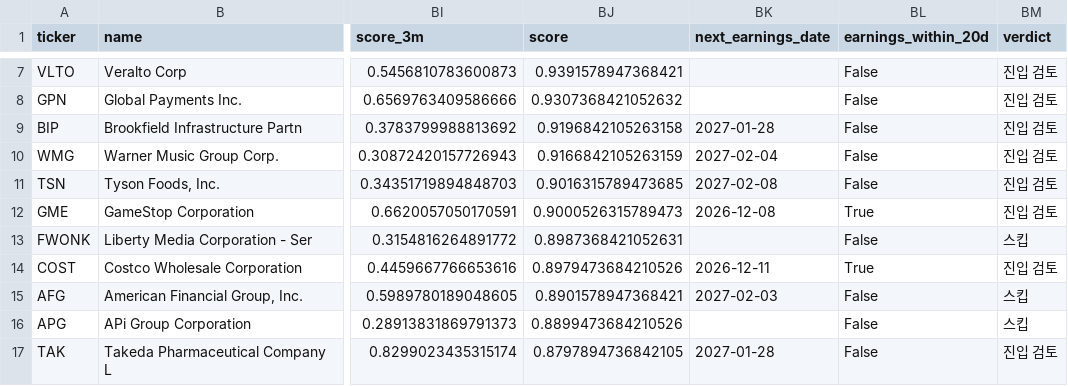
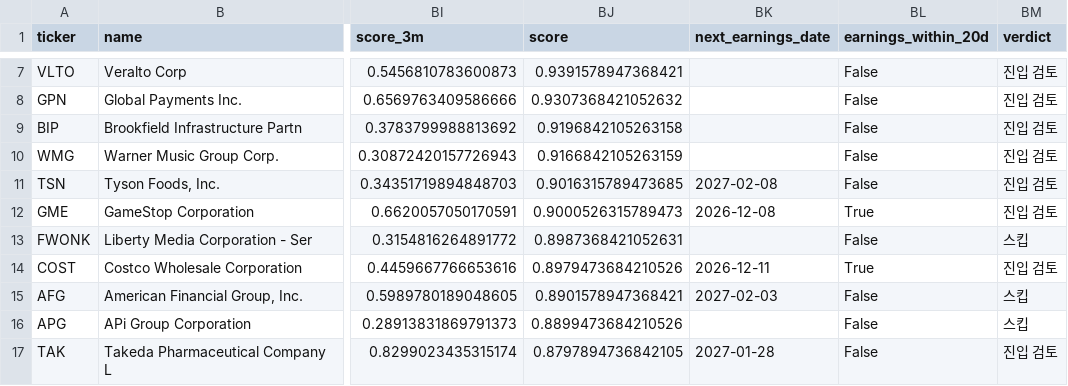
Before and after one commit to jhpark227/US-stock-screener, a CSV file: site/outputs/screener_candidates_2026-11-20.csv, drawn as a sheet; only a part is shown, gaps mark what is left out; the diff names each change by its address in the sheet, - before the commit and + after, or states it on an @@ line.

Commit message:
site: daily build 2026-11-23

```diff
--- a/site/outputs/screener_candidates_2026-11-20.csv
+++ b/site/outputs/screener_candidates_2026-11-20.csv
-BK9 (next_earnings_date): 2027-01-28
+BK9 (next_earnings_date): (empty)
-BK10 (next_earnings_date): 2027-02-04
+BK10 (next_earnings_date): (empty)
```
Also changed, not shown: site/outputs/screener_universe_2026-11-20.csv, 1 other file.
